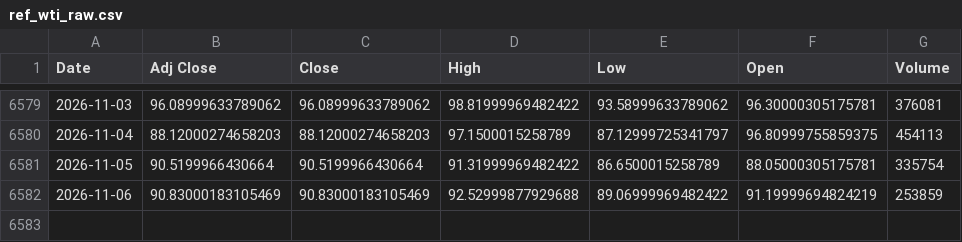
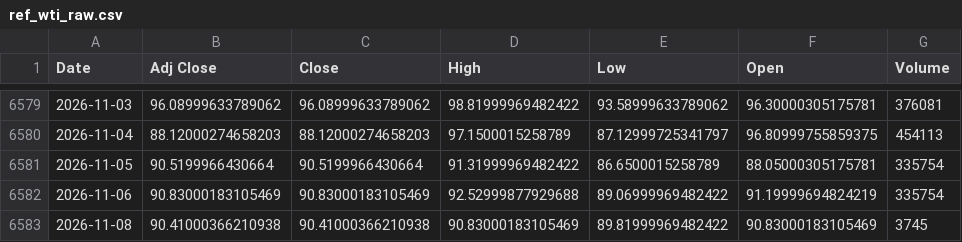
Before and after one commit to jini-bot/soxx-data, a CSV file: ref_wti_raw.csv, drawn as a sheet; only a part is shown, gaps mark what is left out.

```diff
--- a/ref_wti_raw.csv
+++ b/ref_wti_raw.csv
@@ -6581,2 +6581,3 @@
 2026-11-05,90.5199966430664,90.5199966430664,91.31999969482422,86.6500015258789,88.05000305175781,335754
-2026-11-06,90.83000183105469,90.83000183105469,92.52999877929688,89.06999969482422,91.19999694824219,253859
+2026-11-06,90.83000183105469,90.83000183105469,92.52999877929688,89.06999969482422,91.19999694824219,335754
+2026-11-08,90.41000366210938,90.41000366210938,90.83000183105469,89.81999969482422,90.83000183105469,3745
```
Also changed, not shown: extra_000660_raw.csv, extra_005930_raw.csv, 14 other files.
